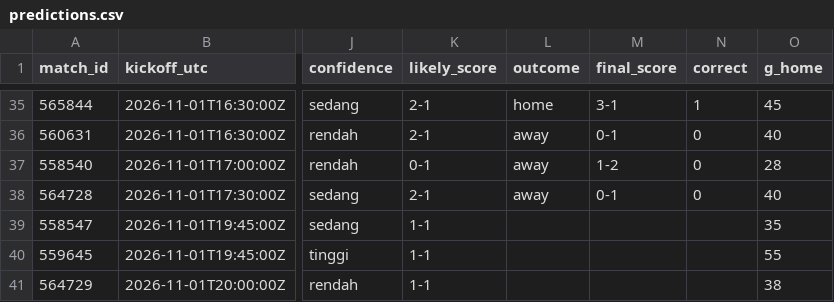
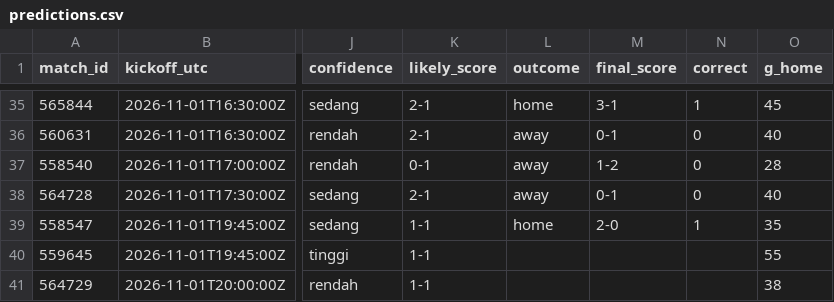
Before and after one commit to Byzx16/football-agent, a CSV file: predictions.csv, drawn as a sheet; only a part is shown, gaps mark what is left out; the diff names each change by its address in the sheet, - before the commit and + after, or states it on an @@ line.

```diff
--- a/predictions.csv
+++ b/predictions.csv
-L39 (outcome): (empty)
+L39 (outcome): home
-M39 (final_score): (empty)
+M39 (final_score): 2-0
-N39 (correct): (empty)
+N39 (correct): 1
```
